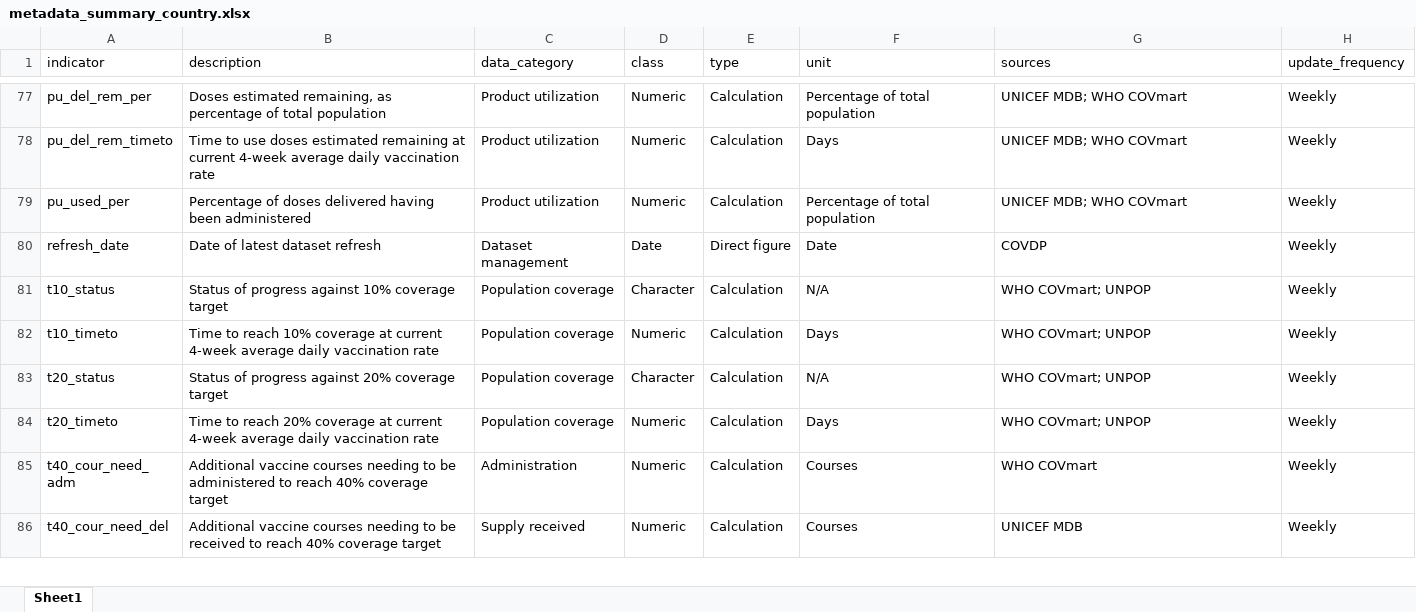
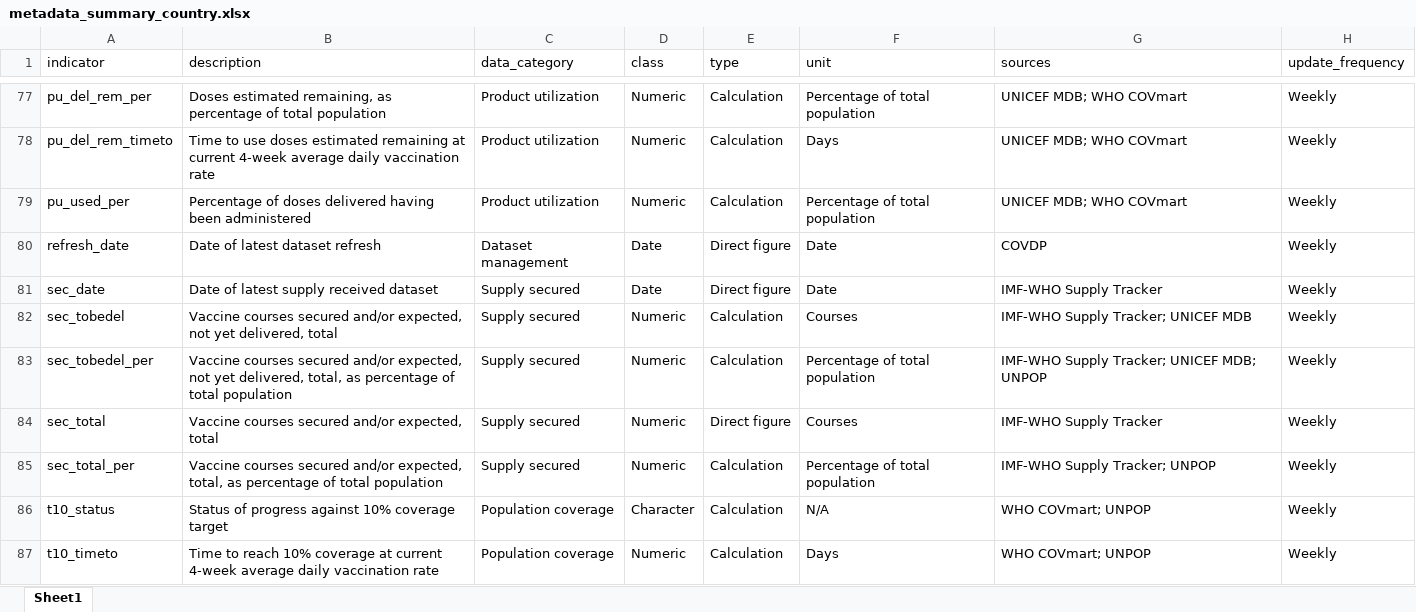
Before and after one commit to brooksdonald/cvap, an Excel workbook: data/input/static/metadata_summary_country.xlsx, sheet Sheet1, drawn as a sheet; only a part is shown, gaps mark what is left out; the shorter side is filled out with more unchanged rows; values as stored, in another font and other column widths than the file's, no borders; table styles not drawn; the diff names each change by its address in the sheet, - before the commit and + after, or states it on an @@ line.

```diff
--- a/data/input/static/metadata_summary_country.xlsx (sheet Sheet1)
+++ b/data/input/static/metadata_summary_country.xlsx (sheet Sheet1)
+row 81: sec_date | Date of latest supply received dataset | Supply secured | Date | Direct figure | Date | IMF-WHO Supply Tracker | Weekly
+row 82: sec_tobedel | Vaccine courses secured and/or expected, not yet delivered, total | Supply secured | Numeric | Calculation | Courses | IMF-WHO Supply Tracker; UNICEF MDB | Weekly
+row 83: sec_tobedel_per | Vaccine courses secured and/or expected, not yet delivered, total, as percentage of total population | Supply secured | Numeric | Calculation | Percentage of total population | IMF-WHO Supply Tracker; UNICEF MDB; UNPOP | Weekly
+row 84: sec_total | Vaccine courses secured and/or expected, total | Supply secured | Numeric | Direct figure | Courses | IMF-WHO Supply Tracker | Weekly
+row 85: sec_total_per | Vaccine courses secured and/or expected, total, as percentage of total population | Supply secured | Numeric | Calculation | Percentage of total population | IMF-WHO Supply Tracker; UNPOP | Weekly
```
Also changed, not shown: data/input/static/base_demandplanning.xlsx, data/input/static/base_gis labels.xlsx, 49 other files.
